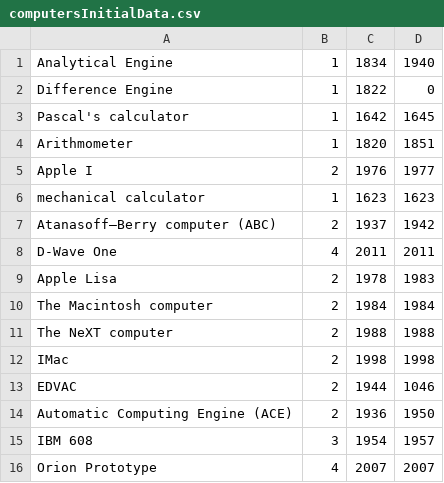
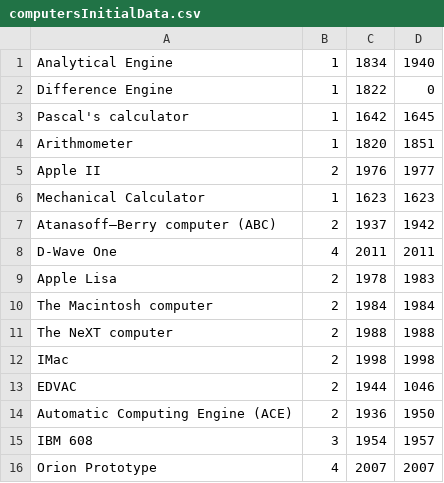
Before and after one commit to annakrih/T113VLN1-3, a CSV file: database/computersInitialData.csv, drawn as a sheet.

```diff
--- a/database/computersInitialData.csv
+++ b/database/computersInitialData.csv
@@ -4,4 +4,4 @@ Pascal's calculator,1,1642,1645,
 Arithmometer,1,1820,1851,
-Apple I,2,1976,1977,
-mechanical calculator,1,1623,1623,
+Apple II,2,1976,1977,
+Mechanical Calculator,1,1623,1623,
 Atanasoff–Berry computer (ABC),2,1937,1942,
```
Also changed, not shown: 3 other files.
